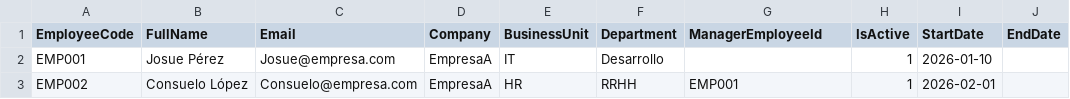
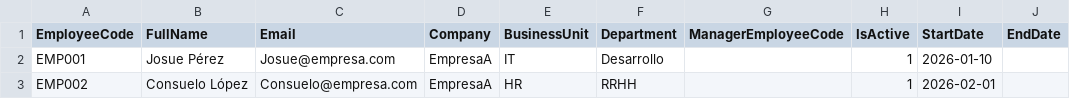
Before and after one commit to JoseLuisVR05/SistemaFichajesVacaciones, a CSV file: prueba1.csv, drawn as a sheet.

Commit message:
ultima prueba Csv

```diff
--- a/prueba1.csv
+++ b/prueba1.csv
@@ -1,3 +1,3 @@
-EmployeeCode,FullName,Email,Company,BusinessUnit,Department,ManagerEmployeeId,IsActive,StartDate,EndDate
+EmployeeCode,FullName,Email,Company,BusinessUnit,Department,ManagerEmployeeCode,IsActive,StartDate,EndDate
 EMP001,Josue Pérez,Josue@empresa.com,EmpresaA,IT,Desarrollo,,1,2026-01-10,
-EMP002,Consuelo López,Consuelo@empresa.com,EmpresaA,HR,RRHH,EMP001,1,2026-02-01,
+EMP002,Consuelo López,Consuelo@empresa.com,EmpresaA,HR,RRHH,,1,2026-02-01,
```
Also changed, not shown: 1 other file.
